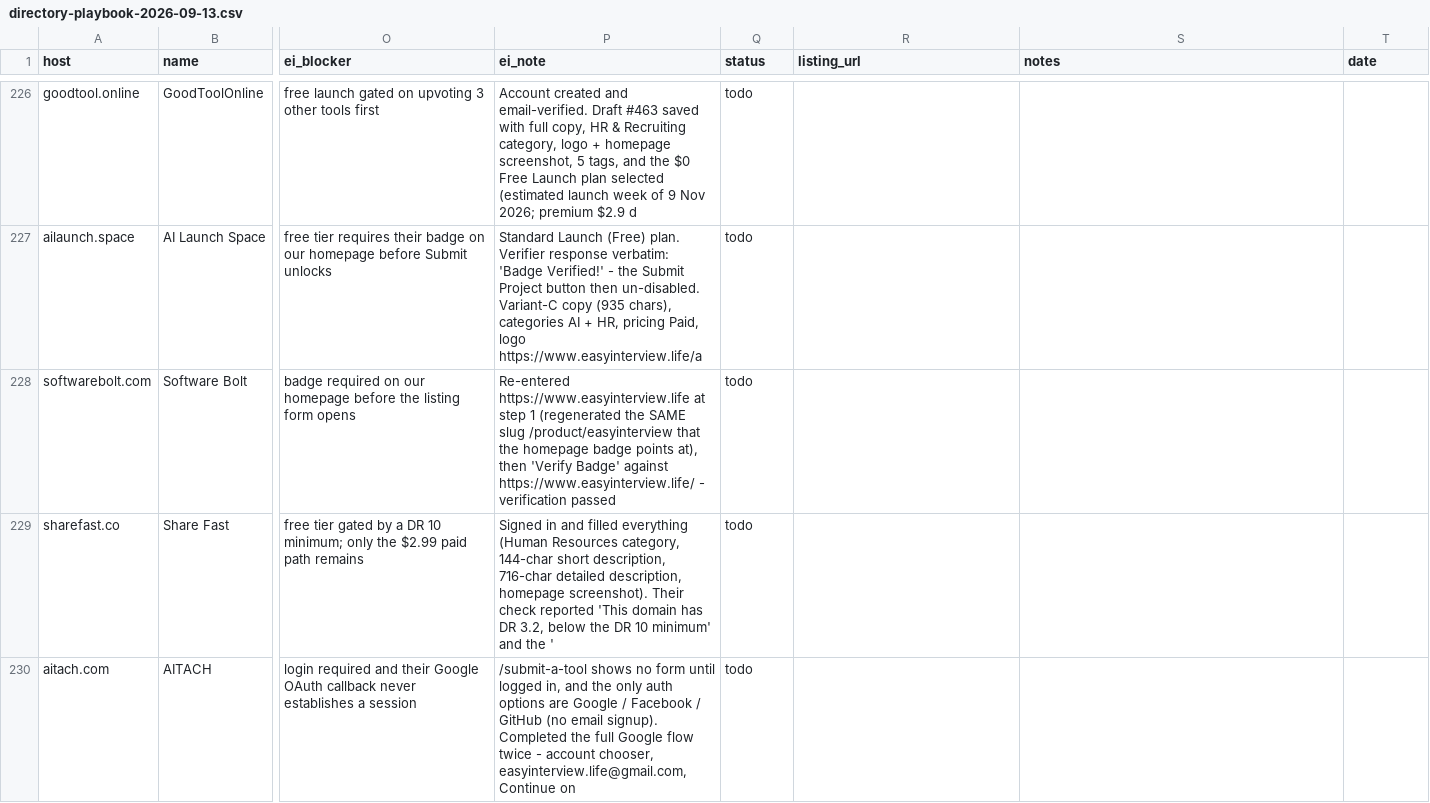
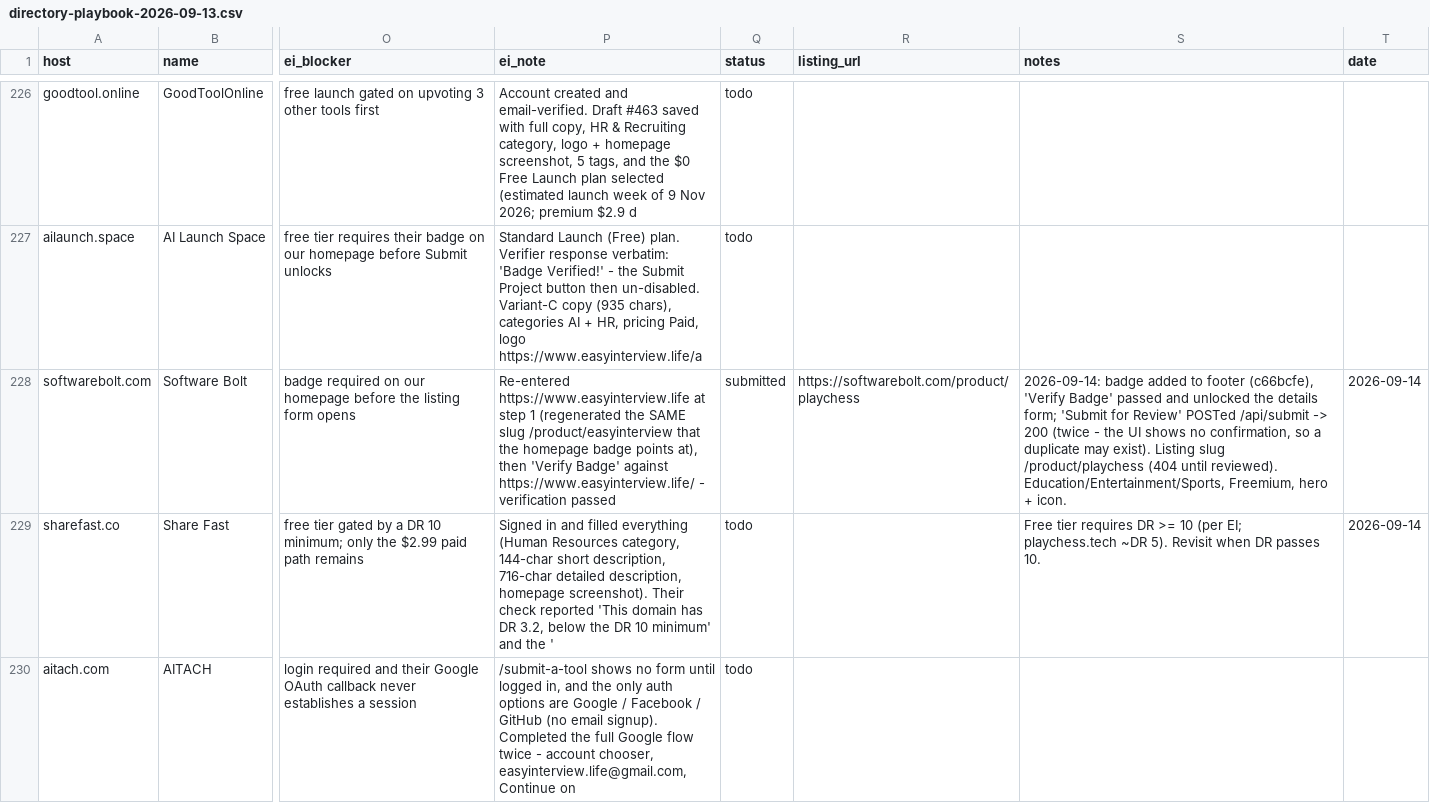
Before and after one commit to replay-chess/chess-battle-turbo, a CSV file: marketing/directory-playbook-2026-09-13.csv, drawn as a sheet; only a part is shown, gaps mark what is left out; the diff covers the shown part only; the diff names each change by its address in the sheet, - before the commit and + after, or states it on an @@ line.

```diff
--- a/marketing/directory-playbook-2026-09-13.csv
+++ b/marketing/directory-playbook-2026-09-13.csv
-Q228 (status): todo
+Q228 (status): submitted
-R228 (listing_url): (empty)
+R228 (listing_url): https://softwarebolt.com/product/playchess
-S228 (notes): (empty)
+S228 (notes): 2026-09-14: badge added to footer (c66bcfe), 'Verify Badge' passed and unlocked the details form; 'Submit for Review' POSTed /api/submit -> 200 (twice - the UI shows no confirmation, so a duplicate may exist). Listing slug /product/playchess (404 until reviewed). Education/Entertainment/Sports, Freemium, hero + icon.
-T228:T229 (date): (empty)
+T228:T229 (date): 2026-09-14
-S229 (notes): (empty)
+S229 (notes): Free tier requires DR >= 10 (per EI; playchess.tech ~DR 5). Revisit when DR passes 10.
```
Also changed, not shown: 87 edited cells elsewhere in this file.
